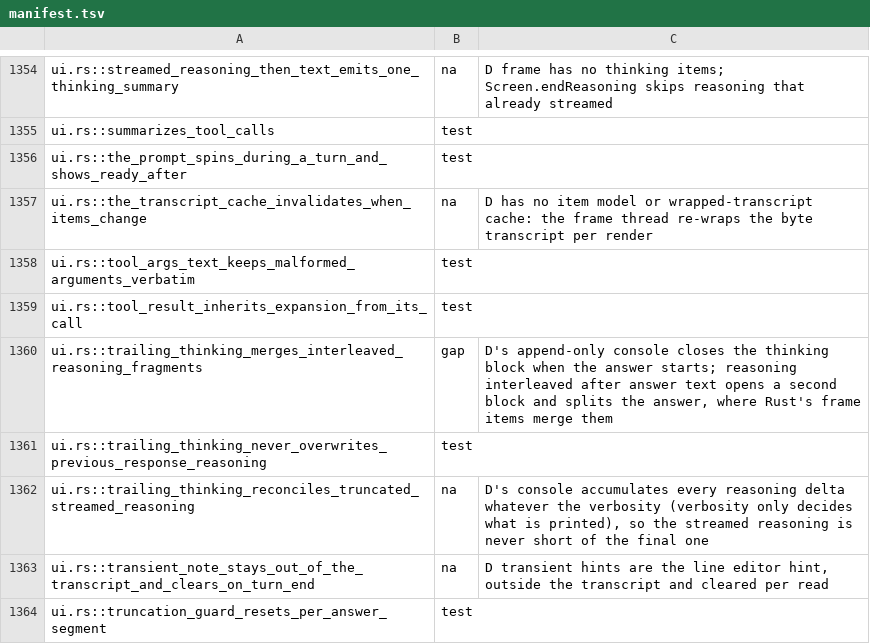
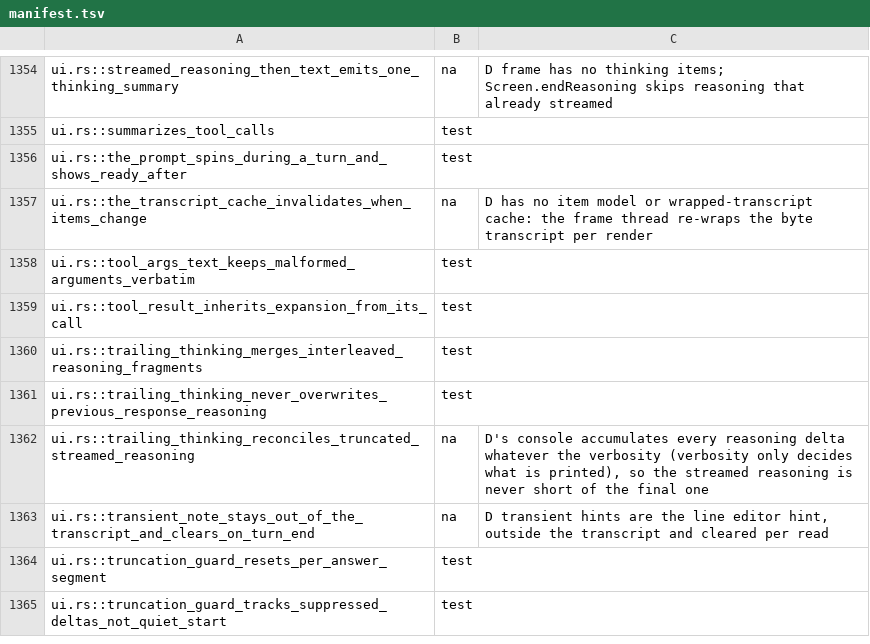
Before and after one commit to nanobpm/nano-coder, a TSV file: parity/manifest.tsv, drawn as a sheet; only a part is shown, gaps mark what is left out; the shorter side is filled out with more unchanged rows.

Commit message:
fix(ui): merge reasoning streamed after answer text into one thinking block (#262)
Closes #257

## What
- `frame.d`: new `refoldMark(id, collapsed, expanded)` OSC (8771). The
transcript rewrites the latest fold with that id in place (whichever
form is shown), adjusting later folds and the wrap cache.
- `app.d` `Screen`: the thinking fold now gets a unique id. Reasoning
that streams after this model call's answer started is held back (the
answer stays contiguous, no second block); at the end of the call (or
`endLine`) it is merged into the block's text and the summary (`Thought
for … · N chars`) and Ctrl-O body are rewritten via the refold mark.
Without a frame (append-only/piped) or with an expanded (verbose) block
already printed, the late reasoning is shown after the answer instead of
splitting it.
- Ported
`ui.rs::trailing_thinking_merges_interleaved_reasoning_fragments`
(Screen → Transcript end to end, plus the append-only path) and a
Transcript refold unit test; manifest row flipped to `test`.

## Verification
- `dub test`: the new tests pass. Remaining failures on this host are
pre-existing/environmental (slow-test budgets under heavy load,
`claude_hooks` sandbox test in the agent sandbox).
- `scripts/ci.sh lint` passes. `check-parity.py` reports only the
pre-existing BASELINE note about the Rust-removal commits.
- **Real terminal:** I could not drive an interactive TTY with a
streaming model from this headless worker run; behaviour was verified
through the frame Transcript fed with Screen's actual output bytes. A
manual check with an interleaving model is still recommended before
merge.

---------

Signed-off-by: Josh Wulf <josh@magikcraft.io>
Signed-off-by: Josh Wulf <josh.wulf@camunda.com>

```diff
--- a/parity/manifest.tsv
+++ b/parity/manifest.tsv
@@ -1359,3 +1359,3 @@ ui.rs::tool_args_text_keeps_malformed_arguments_verbatim	test
 ui.rs::tool_result_inherits_expansion_from_its_call	test
-ui.rs::trailing_thinking_merges_interleaved_reasoning_fragments	gap	D's append-only console closes the thinking block when the answer starts; reasoning interleaved after answer text opens a second block and splits the answer, where Rust's frame items merge them
+ui.rs::trailing_thinking_merges_interleaved_reasoning_fragments	test
 ui.rs::trailing_thinking_never_overwrites_previous_response_reasoning	test
```
Also changed, not shown: 2 other files.
